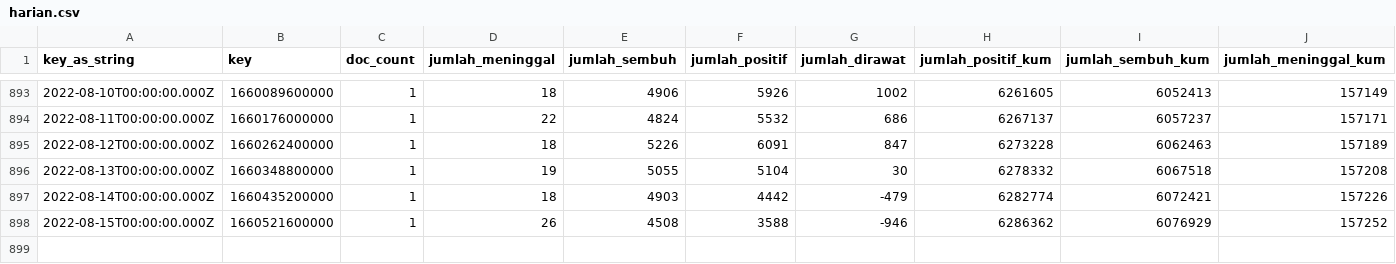
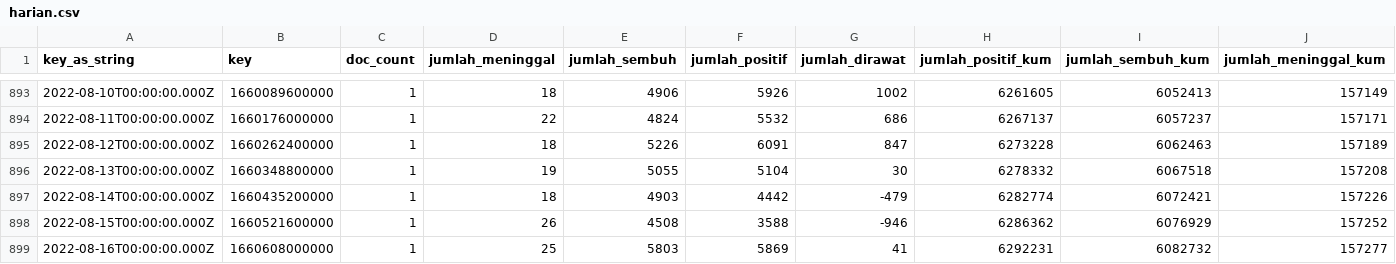
Before and after one commit to zakiego/data-sebaran-covid19goid, a CSV file: nasional/harian.csv, drawn as a sheet; only a part is shown, gaps mark what is left out; rows hold the shown columns only; the diff names each change by its address in the sheet, - before the commit and + after, or states it on an @@ line.

```diff
--- a/nasional/harian.csv
+++ b/nasional/harian.csv
+row 899: 2022-08-16T00:00:00.000Z | 1660608000000 | 1 | 25 | 5803 | 5869 | 41 | 6292231 | 6082732 | 157277
```
Also changed, not shown: nasional/jenis_kelamin.csv, nasional/jenis_kelamin_nasional.csv, 5 other files.
